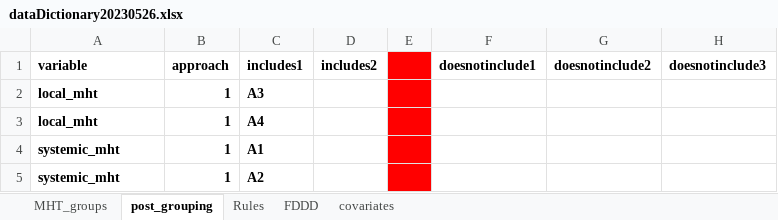
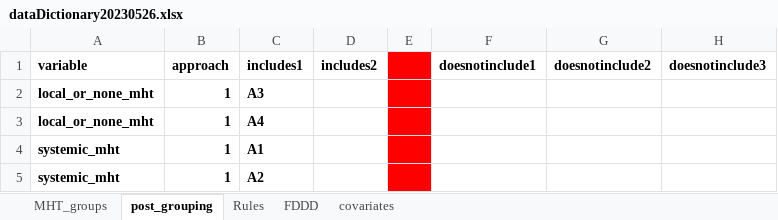
Before and after one commit to epi-ai/swereg, an Excel workbook: inst/2023-mht/dataDictionary20230526.xlsx, sheet post_grouping, drawn as a sheet; only a part is shown; values as stored, in another font and other column widths than the file's, no borders; the diff names each change by its address in the sheet, - before the commit and + after, or states it on an @@ line.

```diff
--- a/inst/2023-mht/dataDictionary20230526.xlsx (sheet post_grouping)
+++ b/inst/2023-mht/dataDictionary20230526.xlsx (sheet post_grouping)
-A2:A3 (variable): local_mht
+A2:A3 (variable): local_or_none_mht
```
Also changed, not shown: 2 other files.
